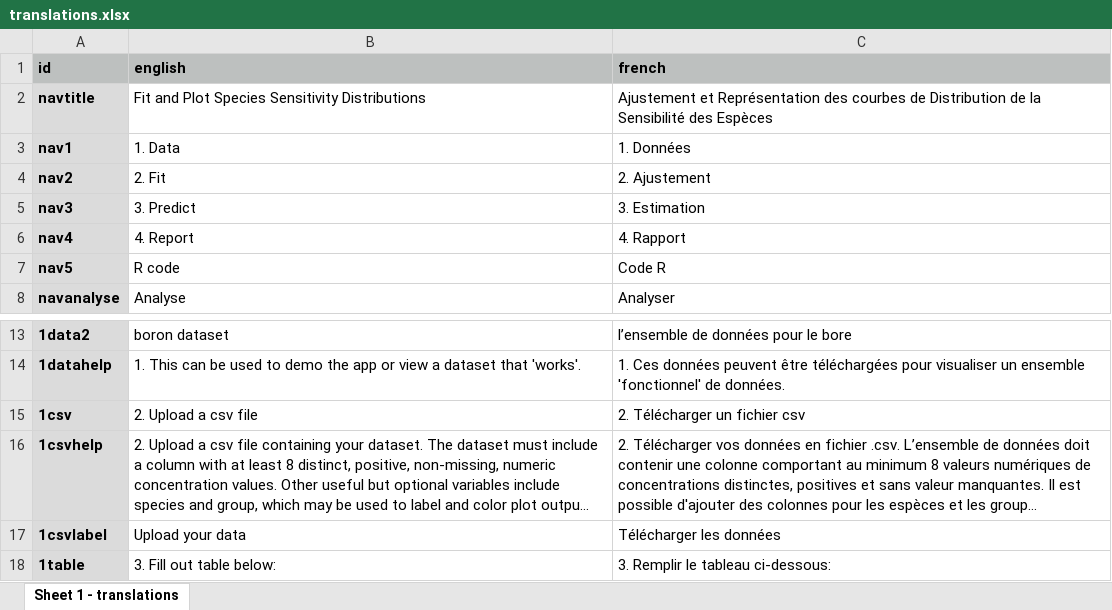
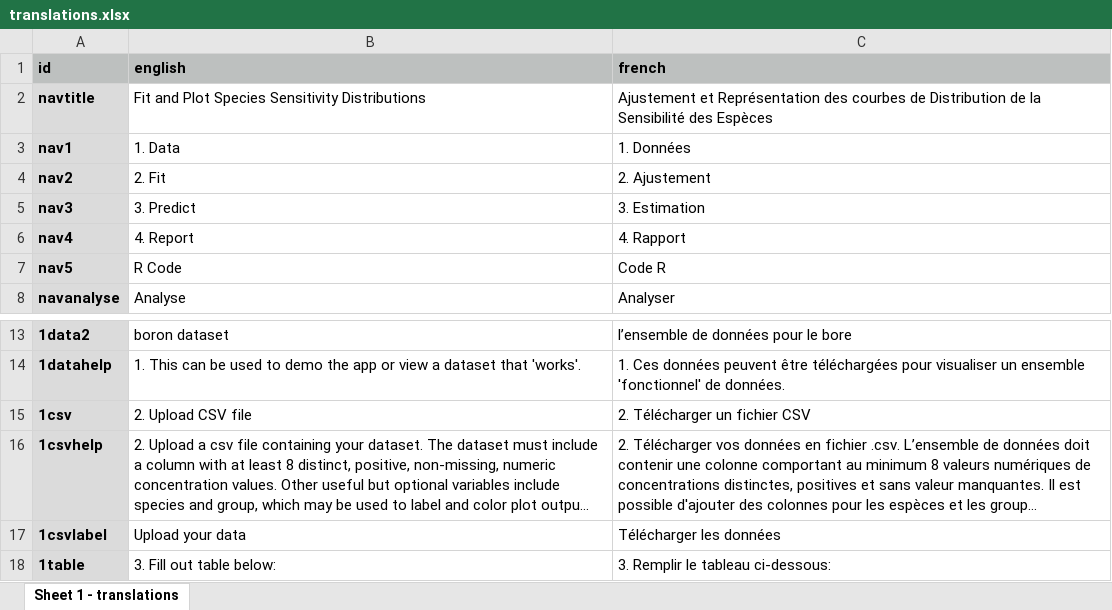
Before and after one commit to poissonconsulting/shinyssdtools, an Excel workbook: inst/extdata/translations.xlsx, sheet Sheet 1 - translations, drawn as a sheet; only a part is shown, gaps mark what is left out; long unchanged cells end in …; values as stored, in another font and other column widths than the file's, no borders; the diff names each change by its address in the sheet, - before the commit and + after, or states it on an @@ line.

```diff
--- a/inst/extdata/translations.xlsx (sheet Sheet 1 - translations)
+++ b/inst/extdata/translations.xlsx (sheet Sheet 1 - translations)
-B7 (english): R code
+B7 (english): R Code
-B15 (english): 2. Upload a csv file
+B15 (english): 2. Upload CSV file
-C15 (french): 2. Télécharger un fichier csv
+C15 (french): 2. Télécharger un fichier CSV
```
Also changed, not shown: 3 other files.
